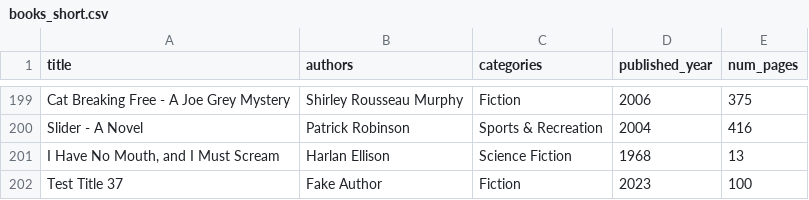
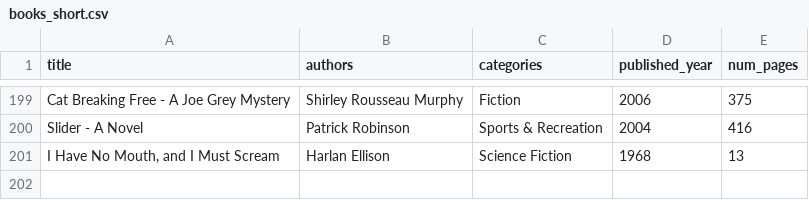
Before and after one commit to rsteve-dev/CSC_256_Team8, a CSV file: Selenium Lab/WebApp/static/csv/books_short.csv, drawn as a sheet; only a part is shown, gaps mark what is left out; the diff names each change by its address in the sheet, - before the commit and + after, or states it on an @@ line.

```diff
--- a/Selenium Lab/WebApp/static/csv/books_short.csv
+++ b/Selenium Lab/WebApp/static/csv/books_short.csv
-row 202: Test Title 37 | Fake Author | Fiction | 2023 | 100
```
Also changed, not shown: 2 other files.
